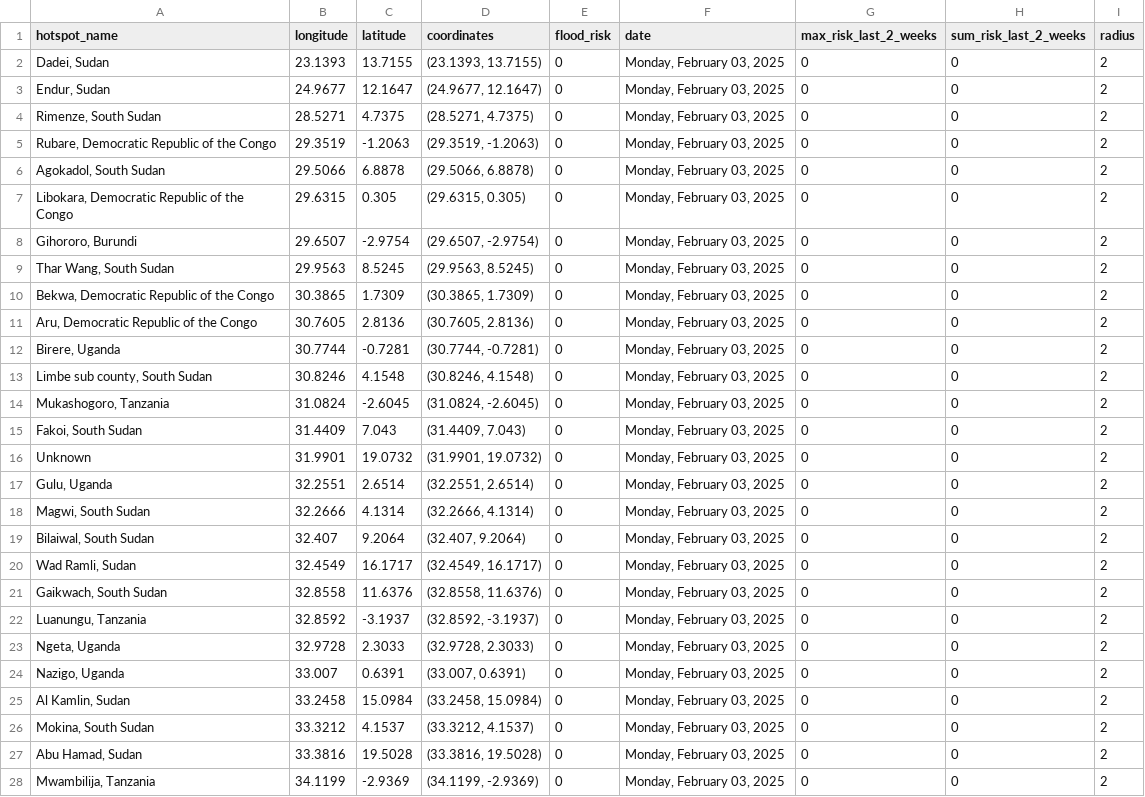
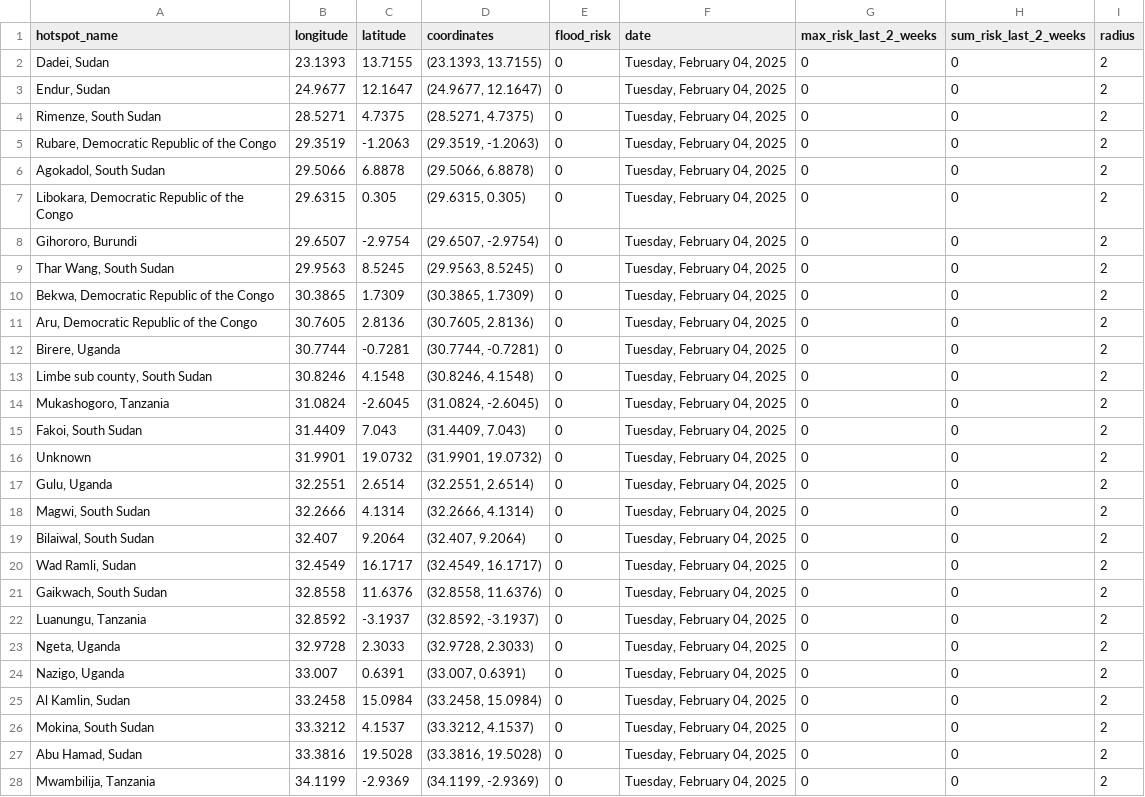
Before and after one commit to annikamcginnis/nile-basin-flood-hotspots-daily, a CSV file: flood_risk_today.csv, drawn as a sheet; only a part is shown; the diff covers the shown part only.

```diff
--- a/flood_risk_today.csv
+++ b/flood_risk_today.csv
@@ -1,28 +1,28 @@
 hotspot_name,longitude,latitude,coordinates,flood_risk,date,max_risk_last_2_weeks,sum_risk_last_2_weeks,radius
-"Dadei, Sudan",23.1393,13.7155,"(23.1393, 13.7155)",0,"Monday, February 03, 2025",0,0,2
-"Endur, Sudan",24.9677,12.1647,"(24.9677, 12.1647)",0,"Monday, February 03, 2025",0,0,2
-"Rimenze, South Sudan",28.5271,4.7375,"(28.5271, 4.7375)",0,"Monday, February 03, 2025",0,0,2
-"Rubare, Democratic Republic of the Congo",29.3519,-1.2063,"(29.3519, -1.2063)",0,"Monday, February 03, 2025",0,0,2
-"Agokadol, South Sudan",29.5066,6.8878,"(29.5066, 6.8878)",0,"Monday, February 03, 2025",0,0,2
-"Libokara, Democratic Republic of the Congo",29.6315,0.305,"(29.6315, 0.305)",0,"Monday, February 03, 2025",0,0,2
-"Gihororo, Burundi",29.6507,-2.9754,"(29.6507, -2.9754)",0,"Monday, February 03, 2025",0,0,2
-"Thar Wang, South Sudan",29.9563,8.5245,"(29.9563, 8.5245)",0,"Monday, February 03, 2025",0,0,2
-"Bekwa, Democratic Republic of the Congo",30.3865,1.7309,"(30.3865, 1.7309)",0,"Monday, February 03, 2025",0,0,2
-"Aru, Democratic Republic of the Congo",30.7605,2.8136,"(30.7605, 2.8136)",0,"Monday, February 03, 2025",0,0,2
-"Birere, Uganda",30.7744,-0.7281,"(30.7744, -0.7281)",0,"Monday, February 03, 2025",0,0,2
-"Limbe sub county, South Sudan",30.8246,4.1548,"(30.8246, 4.1548)",0,"Monday, February 03, 2025",0,0,2
-"Mukashogoro, Tanzania",31.0824,-2.6045,"(31.0824, -2.6045)",0,"Monday, February 03, 2025",0,0,2
-"Fakoi, South Sudan",31.4409,7.043,"(31.4409, 7.043)",0,"Monday, February 03, 2025",0,0,2
-Unknown,31.9901,19.0732,"(31.9901, 19.0732)",0,"Monday, February 03, 2025",0,0,2
-"Gulu, Uganda",32.2551,2.6514,"(32.2551, 2.6514)",0,"Monday, February 03, 2025",0,0,2
-"Magwi, South Sudan",32.2666,4.1314,"(32.2666, 4.1314)",0,"Monday, February 03, 2025",0,0,2
-"Bilaiwal, South Sudan",32.407,9.2064,"(32.407, 9.2064)",0,"Monday, February 03, 2025",0,0,2
-"Wad Ramli, Sudan",32.4549,16.1717,"(32.4549, 16.1717)",0,"Monday, February 03, 2025",0,0,2
-"Gaikwach, South Sudan",32.8558,11.6376,"(32.8558, 11.6376)",0,"Monday, February 03, 2025",0,0,2
-"Luanungu, Tanzania",32.8592,-3.1937,"(32.8592, -3.1937)",0,"Monday, February 03, 2025",0,0,2
-"Ngeta, Uganda",32.9728,2.3033,"(32.9728, 2.3033)",0,"Monday, February 03, 2025",0,0,2
-"Nazigo, Uganda",33.007,0.6391,"(33.007, 0.6391)",0,"Monday, February 03, 2025",0,0,2
-"Al Kamlin, Sudan",33.2458,15.0984,"(33.2458, 15.0984)",0,"Monday, February 03, 2025",0,0,2
-"Mokina, South Sudan",33.3212,4.1537,"(33.3212, 4.1537)",0,"Monday, February 03, 2025",0,0,2
-"Abu Hamad, Sudan",33.3816,19.5028,"(33.3816, 19.5028)",0,"Monday, February 03, 2025",0,0,2
-"Mwambilija, Tanzania",34.1199,-2.9369,"(34.1199, -2.9369)",0,"Monday, February 03, 2025",0,0,2
+"Dadei, Sudan",23.1393,13.7155,"(23.1393, 13.7155)",0,"Tuesday, February 04, 2025",0,0,2
+"Endur, Sudan",24.9677,12.1647,"(24.9677, 12.1647)",0,"Tuesday, February 04, 2025",0,0,2
+"Rimenze, South Sudan",28.5271,4.7375,"(28.5271, 4.7375)",0,"Tuesday, February 04, 2025",0,0,2
+"Rubare, Democratic Republic of the Congo",29.3519,-1.2063,"(29.3519, -1.2063)",0,"Tuesday, February 04, 2025",0,0,2
+"Agokadol, South Sudan",29.5066,6.8878,"(29.5066, 6.8878)",0,"Tuesday, February 04, 2025",0,0,2
+"Libokara, Democratic Republic of the Congo",29.6315,0.305,"(29.6315, 0.305)",0,"Tuesday, February 04, 2025",0,0,2
+"Gihororo, Burundi",29.6507,-2.9754,"(29.6507, -2.9754)",0,"Tuesday, February 04, 2025",0,0,2
+"Thar Wang, South Sudan",29.9563,8.5245,"(29.9563, 8.5245)",0,"Tuesday, February 04, 2025",0,0,2
+"Bekwa, Democratic Republic of the Congo",30.3865,1.7309,"(30.3865, 1.7309)",0,"Tuesday, February 04, 2025",0,0,2
+"Aru, Democratic Republic of the Congo",30.7605,2.8136,"(30.7605, 2.8136)",0,"Tuesday, February 04, 2025",0,0,2
+"Birere, Uganda",30.7744,-0.7281,"(30.7744, -0.7281)",0,"Tuesday, February 04, 2025",0,0,2
+"Limbe sub county, South Sudan",30.8246,4.1548,"(30.8246, 4.1548)",0,"Tuesday, February 04, 2025",0,0,2
+"Mukashogoro, Tanzania",31.0824,-2.6045,"(31.0824, -2.6045)",0,"Tuesday, February 04, 2025",0,0,2
+"Fakoi, South Sudan",31.4409,7.043,"(31.4409, 7.043)",0,"Tuesday, February 04, 2025",0,0,2
+Unknown,31.9901,19.0732,"(31.9901, 19.0732)",0,"Tuesday, February 04, 2025",0,0,2
+"Gulu, Uganda",32.2551,2.6514,"(32.2551, 2.6514)",0,"Tuesday, February 04, 2025",0,0,2
+"Magwi, South Sudan",32.2666,4.1314,"(32.2666, 4.1314)",0,"Tuesday, February 04, 2025",0,0,2
+"Bilaiwal, South Sudan",32.407,9.2064,"(32.407, 9.2064)",0,"Tuesday, February 04, 2025",0,0,2
+"Wad Ramli, Sudan",32.4549,16.1717,"(32.4549, 16.1717)",0,"Tuesday, February 04, 2025",0,0,2
+"Gaikwach, South Sudan",32.8558,11.6376,"(32.8558, 11.6376)",0,"Tuesday, February 04, 2025",0,0,2
+"Luanungu, Tanzania",32.8592,-3.1937,"(32.8592, -3.1937)",0,"Tuesday, February 04, 2025",0,0,2
+"Ngeta, Uganda",32.9728,2.3033,"(32.9728, 2.3033)",0,"Tuesday, February 04, 2025",0,0,2
+"Nazigo, Uganda",33.007,0.6391,"(33.007, 0.6391)",0,"Tuesday, February 04, 2025",0,0,2
+"Al Kamlin, Sudan",33.2458,15.0984,"(33.2458, 15.0984)",0,"Tuesday, February 04, 2025",0,0,2
+"Mokina, South Sudan",33.3212,4.1537,"(33.3212, 4.1537)",0,"Tuesday, February 04, 2025",0,0,2
+"Abu Hamad, Sudan",33.3816,19.5028,"(33.3816, 19.5028)",0,"Tuesday, February 04, 2025",0,0,2
+"Mwambilija, Tanzania",34.1199,-2.9369,"(34.1199, -2.9369)",0,"Tuesday, February 04, 2025",0,0,2
```
Also changed, not shown: 23 edited cells elsewhere in this file, flood_risk_last_2_weeks.csv, 1 other file.
